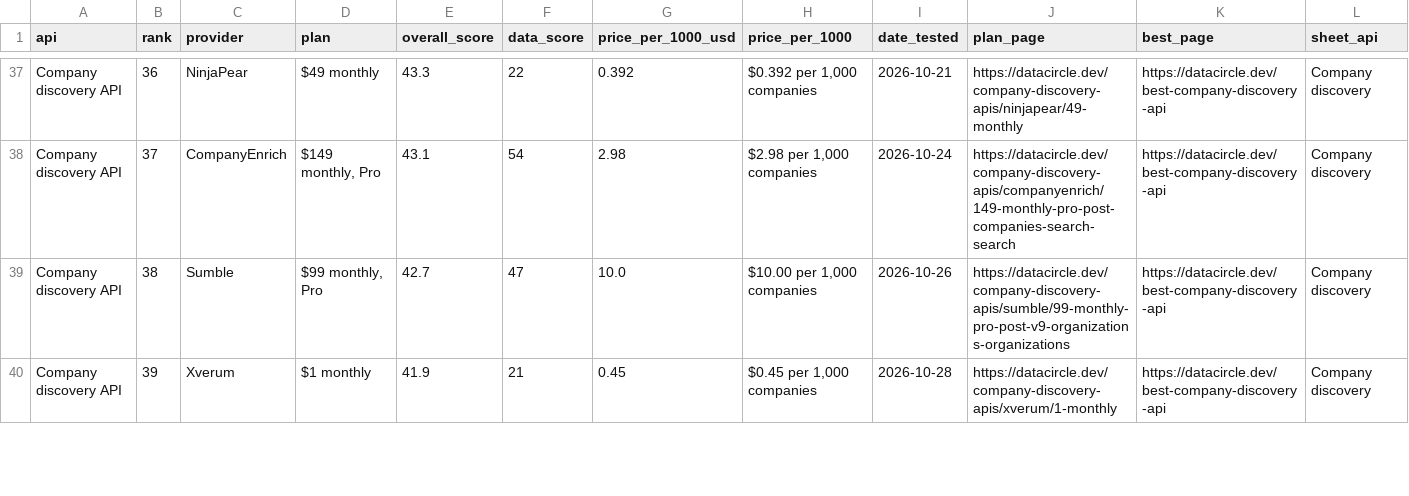
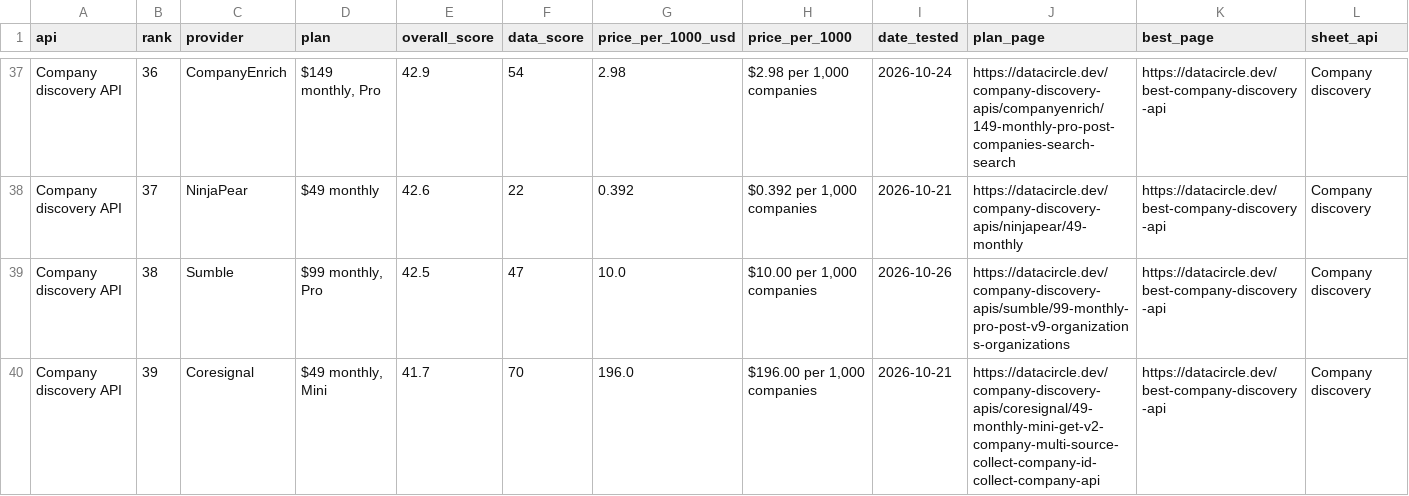
Before and after one commit to waynehamadi/best-company-discovery-api, a CSV file: results.csv, drawn as a sheet; only a part is shown, gaps mark what is left out; the diff covers the shown part only; the diff names each change by its address in the sheet, - before the commit and + after, or states it on an @@ line.

Commit message:
Benchmark results from datacircle.dev

```diff
--- a/results.csv
+++ b/results.csv
-C37 (provider): NinjaPear
+C37 (provider): CompanyEnrich
-D37 (plan): $49 monthly
+D37 (plan): $149 monthly, Pro
-E37 (overall_score): 43.3
+E37 (overall_score): 42.9
-F37 (data_score): 22
+F37 (data_score): 54
-G37 (price_per_1000_usd): 0.392
+G37 (price_per_1000_usd): 2.98
-H37 (price_per_1000): $0.392 per 1,000 companies
+H37 (price_per_1000): $2.98 per 1,000 companies
-I37 (date_tested): 2026-10-21
+I37 (date_tested): 2026-10-24
-J37 (plan_page): https://datacircle.dev/company-discovery-apis/ninjapear/49-monthly
+J37 (plan_page): https://datacircle.dev/company-discovery-apis/companyenrich/149-monthly-pro-post-companies-search-search
-C38 (provider): CompanyEnrich
+C38 (provider): NinjaPear
-D38 (plan): $149 monthly, Pro
+D38 (plan): $49 monthly
-E38 (overall_score): 43.1
+E38 (overall_score): 42.6
-F38 (data_score): 54
+F38 (data_score): 22
-G38 (price_per_1000_usd): 2.98
+G38 (price_per_1000_usd): 0.392
-H38 (price_per_1000): $2.98 per 1,000 companies
+H38 (price_per_1000): $0.392 per 1,000 companies
-I38 (date_tested): 2026-10-24
+I38 (date_tested): 2026-10-21
-J38 (plan_page): https://datacircle.dev/company-discovery-apis/companyenrich/149-monthly-pro-post-companies-search-search
+J38 (plan_page): https://datacircle.dev/company-discovery-apis/ninjapear/49-monthly
-E39 (overall_score): 42.7
+E39 (overall_score): 42.5
-C40 (provider): Xverum
+C40 (provider): Coresignal
-D40 (plan): $1 monthly
+D40 (plan): $49 monthly, Mini
-E40 (overall_score): 41.9
+E40 (overall_score): 41.7
-F40 (data_score): 21
+F40 (data_score): 70
-G40 (price_per_1000_usd): 0.45
+G40 (price_per_1000_usd): 196.0
-H40 (price_per_1000): $0.45 per 1,000 companies
+H40 (price_per_1000): $196.00 per 1,000 companies
-I40 (date_tested): 2026-10-28
+I40 (date_tested): 2026-10-21
-J40 (plan_page): https://datacircle.dev/company-discovery-apis/xverum/1-monthly
+J40 (plan_page): https://datacircle.dev/company-discovery-apis/coresignal/49-monthly-mini-get-v2-company-multi-source-collect-company-id-collect-company-api
```
Also changed, not shown: 118 edited cells elsewhere in this file, 1 other file.
